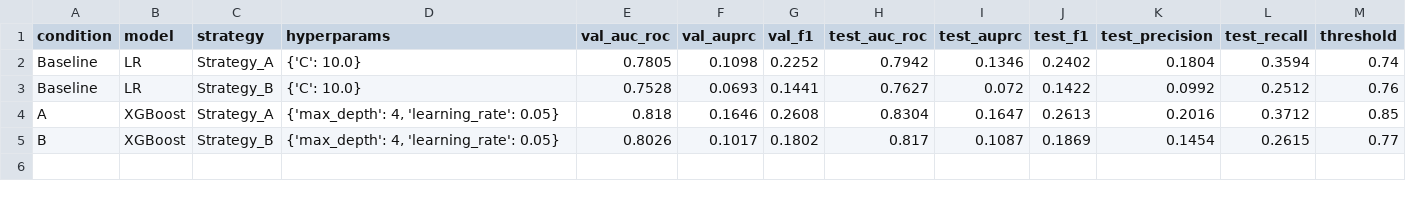
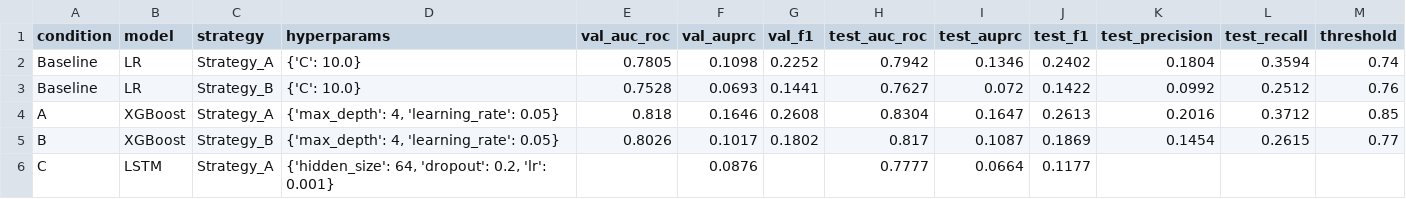
Before and after one commit to GeorgeDavidson2/Sepsis_ML_Prediction, a CSV file: results/experiment_log.csv, drawn as a sheet; the diff names each change by its address in the sheet, - before the commit and + after, or states it on an @@ line.

Commit message:
Issue #24: LSTM Condition C — Strategy A grid search + GPU results
- Complete notebook 04_condition_C.ipynb with all training cells:
  - Strategy A preprocessing (median imputation + StandardScaler)
  - pos_weight=43.3 for class imbalance (row-level neg/pos ratio)
  - Grid search: hidden=[64,128] × dropout=[0.2,0.3] × lr=[1e-3,5e-4]
  - make_scaled_df helper to reconstruct patient-structured DataFrames
    for SepsisDataset after apply_strategy_A returns numpy arrays
  - Evaluation with select_threshold + compute_all_metrics
- Update experiment_log.csv with Colab T4 GPU results:
  - Best: hidden=64, dropout=0.2, lr=0.001 | val AUPRC=0.0876
  - Test AUC-ROC=0.7777 | Test AUPRC=0.0664 | Test F1=0.1177

```diff
--- a/results/experiment_log.csv
+++ b/results/experiment_log.csv
+row 6: C | LSTM | Strategy_A | {'hidden_size': 64, 'dropout': 0.2, 'lr': 0.001} |  | 0.0876 |  | 0.7777 | 0.0664 | 0.1177
```
Also changed, not shown: 1 other file.
